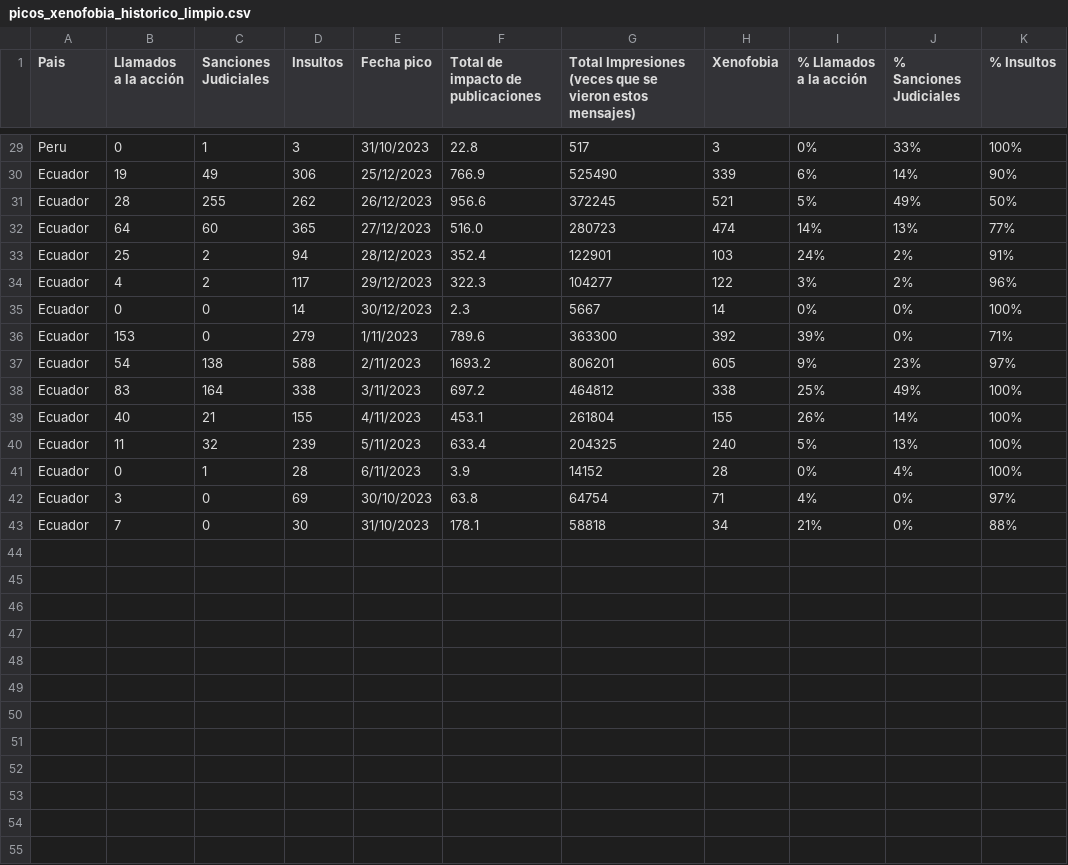
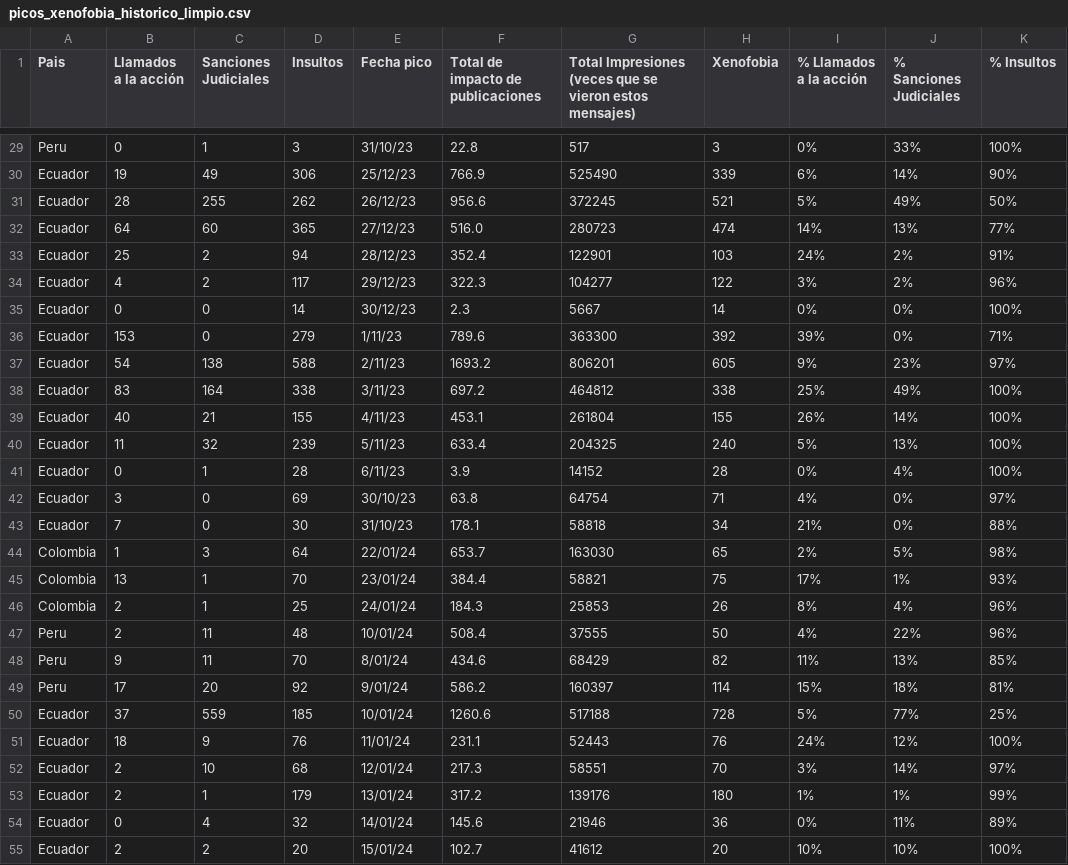
Before and after one commit to jordinola1470/BX-HUB-Indicadores, a CSV file: Picos Xenofobia/Historico/picos_xenofobia_historico_limpio.csv, drawn as a sheet; only a part is shown, gaps mark what is left out; the diff covers the shown part only; the diff names each change by its address in the sheet, - before the commit and + after, or states it on an @@ line.

```diff
--- a/Picos Xenofobia/Historico/picos_xenofobia_historico_limpio.csv
+++ b/Picos Xenofobia/Historico/picos_xenofobia_historico_limpio.csv
-E29 (Fecha pico): 31/10/2023
+E29 (Fecha pico): 31/10/23
-E30 (Fecha pico): 25/12/2023
+E30 (Fecha pico): 25/12/23
-E31 (Fecha pico): 26/12/2023
+E31 (Fecha pico): 26/12/23
-E32 (Fecha pico): 27/12/2023
+E32 (Fecha pico): 27/12/23
-E33 (Fecha pico): 28/12/2023
+E33 (Fecha pico): 28/12/23
-E34 (Fecha pico): 29/12/2023
+E34 (Fecha pico): 29/12/23
-E35 (Fecha pico): 30/12/2023
+E35 (Fecha pico): 30/12/23
-E36 (Fecha pico): 1/11/2023
+E36 (Fecha pico): 1/11/23
-E37 (Fecha pico): 2/11/2023
+E37 (Fecha pico): 2/11/23
-E38 (Fecha pico): 3/11/2023
+E38 (Fecha pico): 3/11/23
-E39 (Fecha pico): 4/11/2023
+E39 (Fecha pico): 4/11/23
-E40 (Fecha pico): 5/11/2023
+E40 (Fecha pico): 5/11/23
-E41 (Fecha pico): 6/11/2023
+E41 (Fecha pico): 6/11/23
-E42 (Fecha pico): 30/10/2023
+E42 (Fecha pico): 30/10/23
-E43 (Fecha pico): 31/10/2023
+E43 (Fecha pico): 31/10/23
+row 44: Colombia | 1 | 3 | 64 | 22/01/24 | 653.7 | 163030 | 65 | 2% | 5% | 98%
+row 45: Colombia | 13 | 1 | 70 | 23/01/24 | 384.4 | 58821 | 75 | 17% | 1% | 93%
+row 46: Colombia | 2 | 1 | 25 | 24/01/24 | 184.3 | 25853 | 26 | 8% | 4% | 96%
+row 47: Peru | 2 | 11 | 48 | 10/01/24 | 508.4 | 37555 | 50 | 4% | 22% | 96%
+row 48: Peru | 9 | 11 | 70 | 8/01/24 | 434.6 | 68429 | 82 | 11% | 13% | 85%
+row 49: Peru | 17 | 20 | 92 | 9/01/24 | 586.2 | 160397 | 114 | 15% | 18% | 81%
+row 50: Ecuador | 37 | 559 | 185 | 10/01/24 | 1260.6 | 517188 | 728 | 5% | 77% | 25%
+row 51: Ecuador | 18 | 9 | 76 | 11/01/24 | 231.1 | 52443 | 76 | 24% | 12% | 100%
+row 52: Ecuador | 2 | 10 | 68 | 12/01/24 | 217.3 | 58551 | 70 | 3% | 14% | 97%
+row 53: Ecuador | 2 | 1 | 179 | 13/01/24 | 317.2 | 139176 | 180 | 1% | 1% | 99%
+row 54: Ecuador | 0 | 4 | 32 | 14/01/24 | 145.6 | 21946 | 36 | 0% | 11% | 89%
+row 55: Ecuador | 2 | 2 | 20 | 15/01/24 | 102.7 | 41612 | 20 | 10% | 10% | 100%
```
Also changed, not shown: 2 added rows and 27 edited cells elsewhere in this file, Medios Integracion/Bases Medio Integracion 2024/Historico/Noticias_Integración_historico_blogs.csv, Medios Integracion/Bases Medio Integracion 2024/Historico/Noticias_Integración_historico_twitter.csv, 51 other files.
